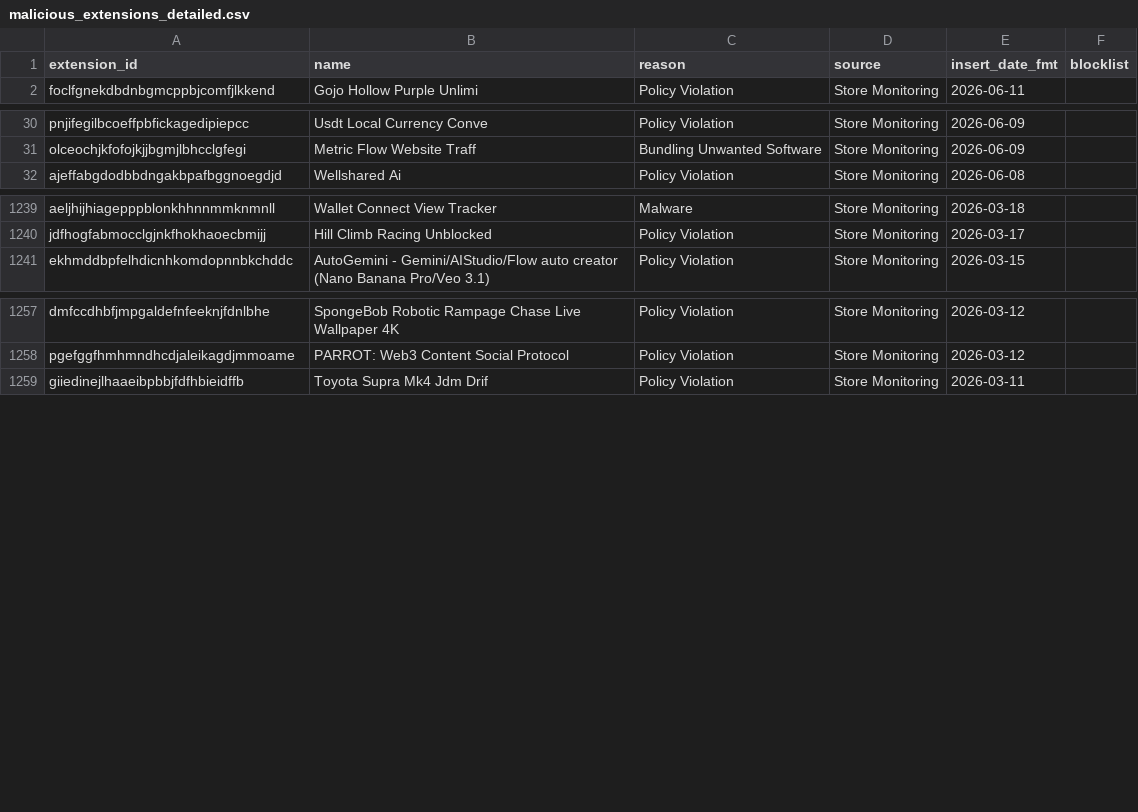
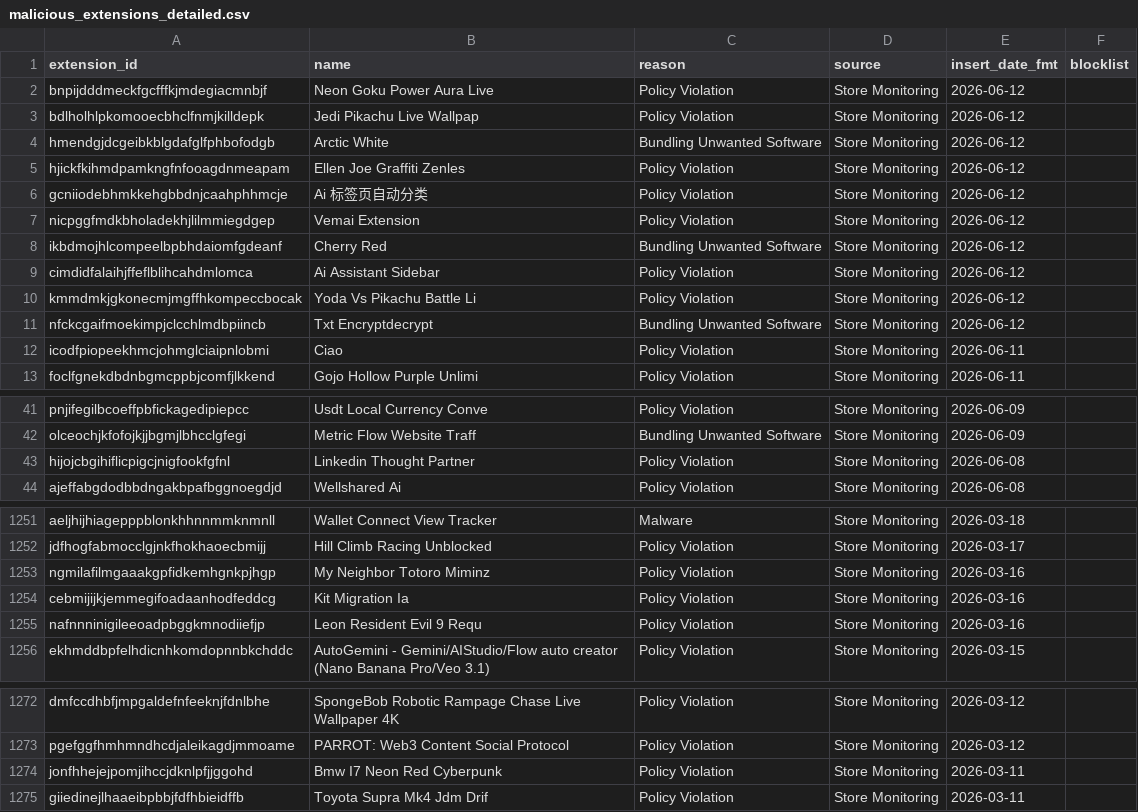
Before and after one commit to toborrm9/malicious_extension_sentry, a CSV file: malicious_extensions_detailed.csv, drawn as a sheet; only a part is shown, gaps mark what is left out; the diff covers the shown part only.

Commit message:
new extensions added

```diff
--- a/malicious_extensions_detailed.csv
+++ b/malicious_extensions_detailed.csv
@@ -1,2 +1,13 @@
 extension_id,name,reason,source,insert_date_fmt,blocklist
+bnpijdddmeckfgcfffkjmdegiacmnbjf,Neon Goku Power Aura Live,Policy Violation,Store Monitoring,2026-06-12,
+bdlholhlpkomooecbhclfnmjkilldepk,Jedi Pikachu Live Wallpap,Policy Violation,Store Monitoring,2026-06-12,
+hmendgjdcgeibkblgdafglfphbofodgb,Arctic White,Bundling Unwanted Software,Store Monitoring,2026-06-12,
+hjickfkihmdpamkngfnfooagdnmeapam,Ellen Joe Graffiti Zenles,Policy Violation,Store Monitoring,2026-06-12,
+gcniiodebhmkkehgbbdnjcaahphhmcje,Ai 标签页自动分类,Policy Violation,Store Monitoring,2026-06-12,
+nicpggfmdkbholadekhjlilmmiegdgep,Vemai Extension,Policy Violation,Store Monitoring,2026-06-12,
+ikbdmojhlcompeelbpbhdaiomfgdeanf,Cherry Red,Bundling Unwanted Software,Store Monitoring,2026-06-12,
+cimdidfalaihjffeflblihcahdmlomca,Ai Assistant Sidebar,Policy Violation,Store Monitoring,2026-06-12,
+kmmdmkjgkonecmjmgffhkompeccbocak,Yoda Vs Pikachu Battle Li,Policy Violation,Store Monitoring,2026-06-12,
+nfckcgaifmoekimpjclcchlmdbpiincb,Txt Encryptdecrypt,Bundling Unwanted Software,Store Monitoring,2026-06-12,
+icodfpiopeekhmcjohmglciaipnlobmi,Ciao,Policy Violation,Store Monitoring,2026-06-11,
 foclfgnekdbdnbgmcppbjcomfjlkkend,Gojo Hollow Purple Unlimi,Policy Violation,Store Monitoring,2026-06-11,
@@ -31,2 +42,3 @@ pnjifegilbcoeffpbfickagedipiepcc,Usdt Local Currency Conve,Policy Violation,Stor
 olceochjkfofojkjjbgmjlbhcclgfegi,Metric Flow Website Traff,Bundling Unwanted Software,Store Monitoring,2026-06-09,
+hijojcbgihiflicpigcjnigfookfgfnl,Linkedin Thought Partner,Policy Violation,Store Monitoring,2026-06-08,
 ajeffabgdodbbdngakbpafbggnoegdjd,Wellshared Ai,Policy Violation,Store Monitoring,2026-06-08,
@@ -1240,2 +1252,5 @@ aeljhijhiagepppblonkhhnnmmknmnll,Wallet Connect View Tracker,Malware,Store Monit
 jdfhogfabmocclgjnkfhokhaoecbmijj,Hill Climb Racing Unblocked,Policy Violation,Store Monitoring,2026-03-17,
+ngmilafilmgaaakgpfidkemhgnkpjhgp,My Neighbor Totoro Miminz,Policy Violation,Store Monitoring,2026-03-16,
+cebmijijkjemmegifoadaanhodfeddcg,Kit Migration Ia,Policy Violation,Store Monitoring,2026-03-16,
+nafnnninigileeoadpbggkmnodiiefjp,Leon Resident Evil 9 Requ,Policy Violation,Store Monitoring,2026-03-16,
 ekhmddbpfelhdicnhkomdopnnbkchddc,AutoGemini - Gemini/AIStudio/Flow auto creator (Nano Banana Pro/Veo 3.1),Policy Violation,Store Monitoring,2026-03-15,
@@ -1258,2 +1273,3 @@ dmfccdhbfjmpgaldefnfeeknjfdnlbhe,SpongeBob Robotic Rampage Chase Live Wallpaper
 pgefggfhmhmndhcdjaleikagdjmmoame,PARROT: Web3 Content Social Protocol,Policy Violation,Store Monitoring,2026-03-12,
+jonfhhejejpomjihccjdknlpfjjggohd,Bmw I7 Neon Red Cyberpunk,Policy Violation,Store Monitoring,2026-03-11,
 giiedinejlhaaeibpbbjfdfhbieidffb,Toyota Supra Mk4 Jdm Drif,Policy Violation,Store Monitoring,2026-03-11,
```
Also changed, not shown: 7 edited cells elsewhere in this file.
